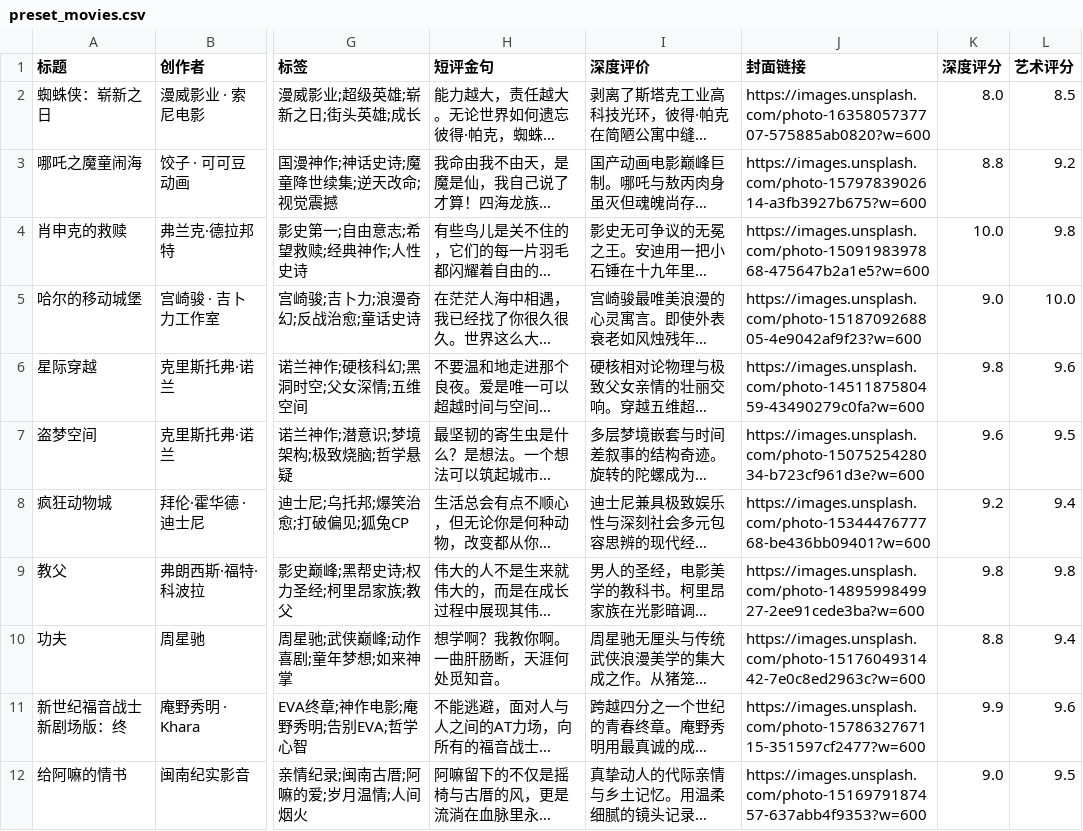
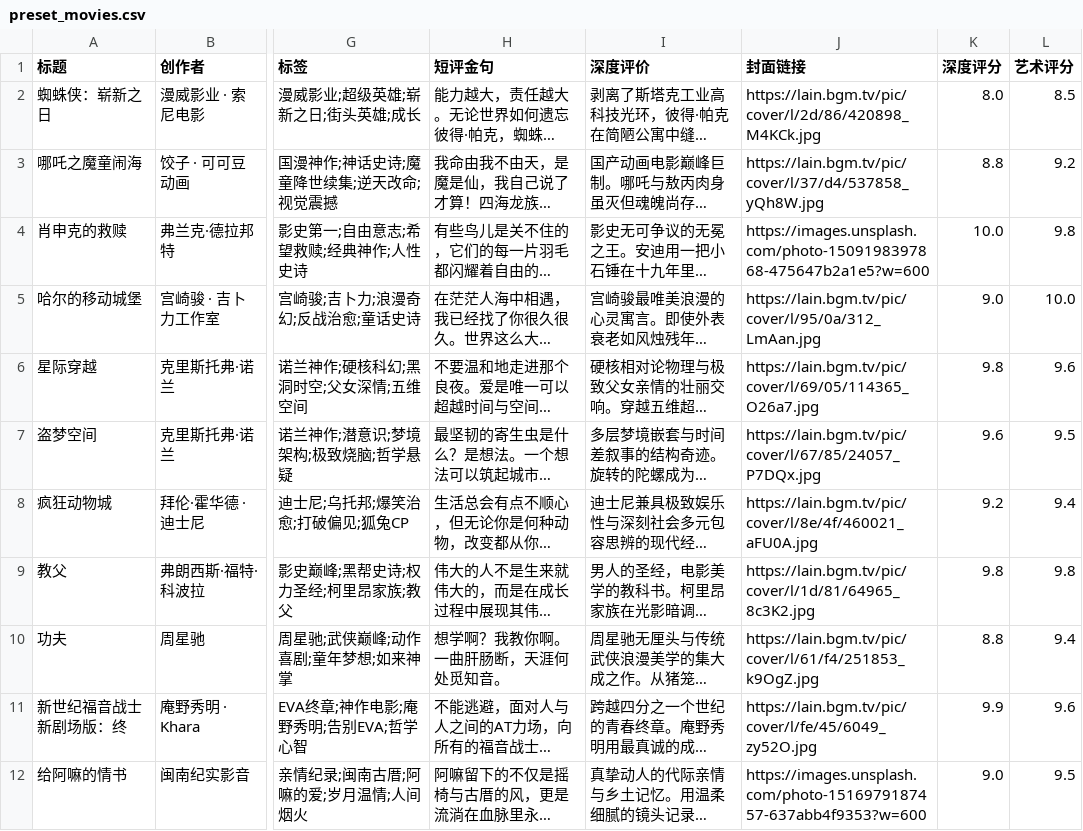
Before and after one commit to liuGuanYi-hub/ReadTrace, a CSV file: app/src/main/assets/preset_movies.csv, drawn as a sheet; only a part is shown, gaps mark what is left out; long unchanged cells end in …; the diff names each change by its address in the sheet, - before the commit and + after, or states it on an @@ line.

Commit message:
优化：电影预设数据封面替换为Bangumi真实封面（9替换2保留）

```diff
--- a/app/src/main/assets/preset_movies.csv
+++ b/app/src/main/assets/preset_movies.csv
-J2 (封面链接): https://images.unsplash.com/photo-1635805737707-575885ab0820?w=600
+J2 (封面链接): https://lain.bgm.tv/pic/cover/l/2d/86/420898_M4KCk.jpg
-J3 (封面链接): https://images.unsplash.com/photo-1579783902614-a3fb3927b675?w=600
+J3 (封面链接): https://lain.bgm.tv/pic/cover/l/37/d4/537858_yQh8W.jpg
-J5 (封面链接): https://images.unsplash.com/photo-1518709268805-4e9042af9f23?w=600
+J5 (封面链接): https://lain.bgm.tv/pic/cover/l/95/0a/312_LmAan.jpg
-J6 (封面链接): https://images.unsplash.com/photo-1451187580459-43490279c0fa?w=600
+J6 (封面链接): https://lain.bgm.tv/pic/cover/l/69/05/114365_O26a7.jpg
-J7 (封面链接): https://images.unsplash.com/photo-1507525428034-b723cf961d3e?w=600
+J7 (封面链接): https://lain.bgm.tv/pic/cover/l/67/85/24057_P7DQx.jpg
-J8 (封面链接): https://images.unsplash.com/photo-1534447677768-be436bb09401?w=600
+J8 (封面链接): https://lain.bgm.tv/pic/cover/l/8e/4f/460021_aFU0A.jpg
-J9 (封面链接): https://images.unsplash.com/photo-1489599849927-2ee91cede3ba?w=600
+J9 (封面链接): https://lain.bgm.tv/pic/cover/l/1d/81/64965_8c3K2.jpg
-J10 (封面链接): https://images.unsplash.com/photo-1517604931442-7e0c8ed2963c?w=600
+J10 (封面链接): https://lain.bgm.tv/pic/cover/l/61/f4/251853_k9OgZ.jpg
-J11 (封面链接): https://images.unsplash.com/photo-1578632767115-351597cf2477?w=600
+J11 (封面链接): https://lain.bgm.tv/pic/cover/l/fe/45/6049_zy52O.jpg
```
